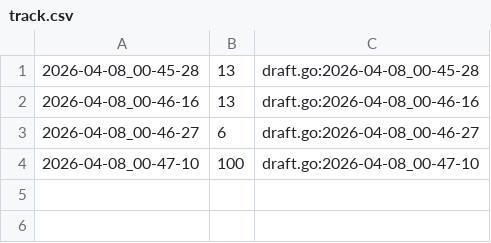
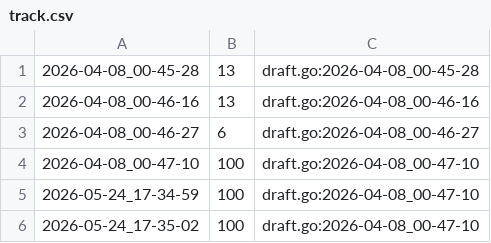
Before and after one commit to qxcode-course/ed-ter-bloco-a-navimelo, a CSV file: .tko/track/ed@escada/track.csv, drawn as a sheet.

```diff
--- a/.tko/track/ed@escada/track.csv
+++ b/.tko/track/ed@escada/track.csv
@@ -4 +4,3 @@
 2026-04-08_00-47-10,100,draft.go:2026-04-08_00-47-10
+2026-05-24_17-34-59,100,draft.go:2026-04-08_00-47-10
+2026-05-24_17-35-02,100,draft.go:2026-04-08_00-47-10
```
Also changed, not shown: .tko/track/ed@rotacoes/track.csv, 3 other files.
